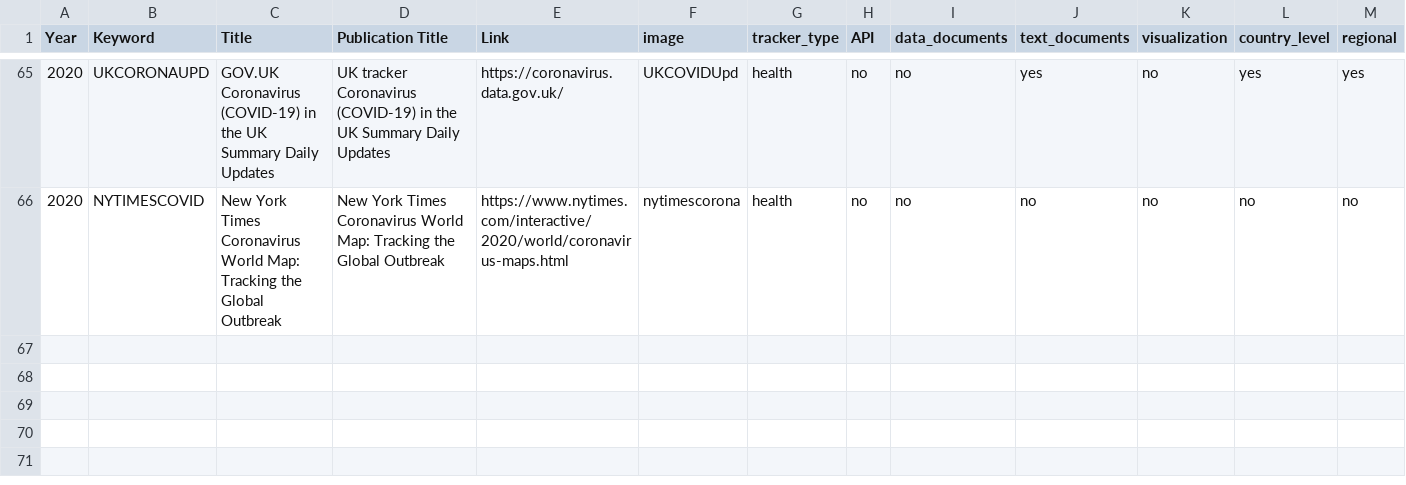
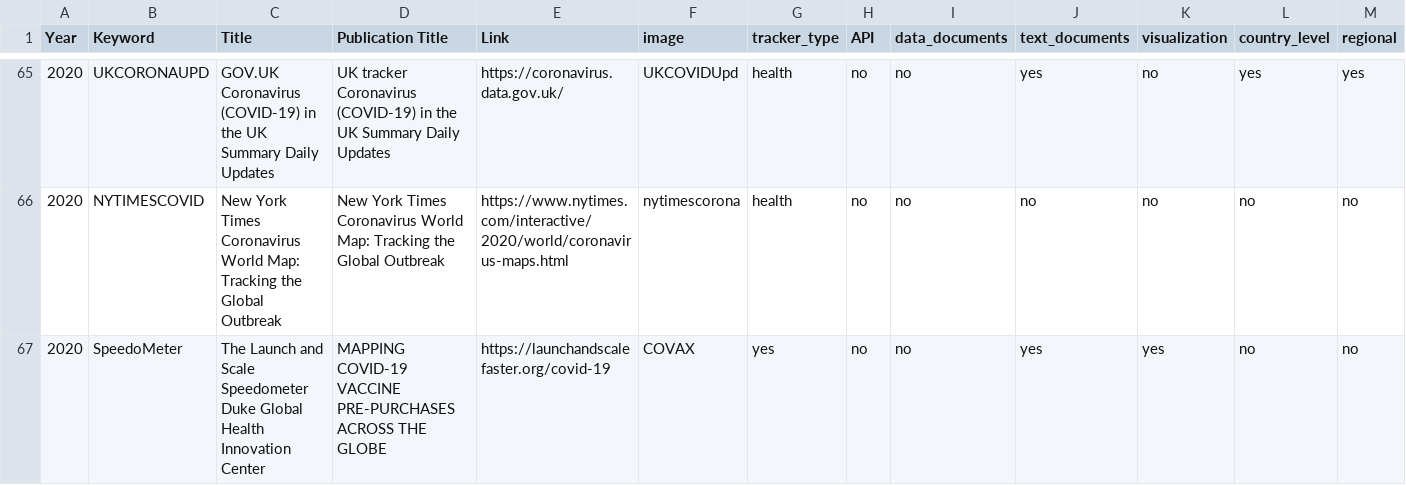
Before and after one commit to dbhatedin/CuratedTrackersLibrary, a CSV file: trackersdata.csv, drawn as a sheet; only a part is shown, gaps mark what is left out; rows hold the shown columns only; the diff names each change by its address in the sheet, - before the commit and + after, or states it on an @@ line.

Commit message:
Update trackersdata.csv

```diff
--- a/trackersdata.csv
+++ b/trackersdata.csv
+row 67: 2020 | SpeedoMeter | The Launch and Scale Speedometer Duke Global Health Innovation Center | MAPPING COVID-19 VACCINE PRE-PURCHASES ACROSS THE GLOBE | https://launchandscalefaster.org/covid-19 | COVAX | yes | no | no | yes | yes | no | no
```
